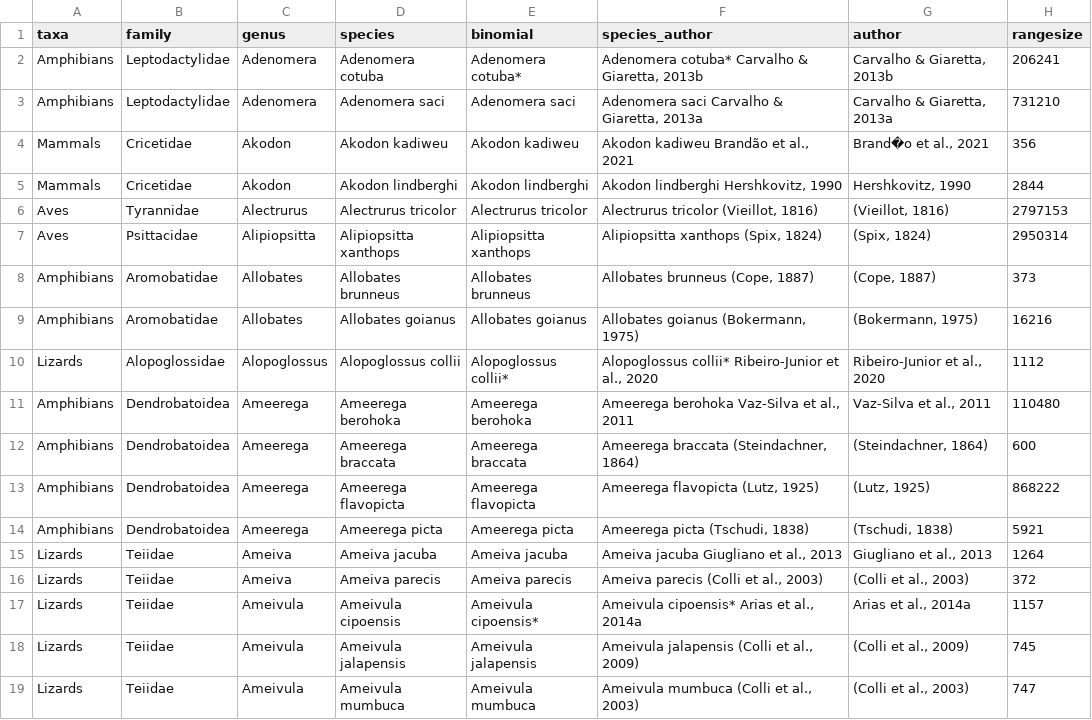
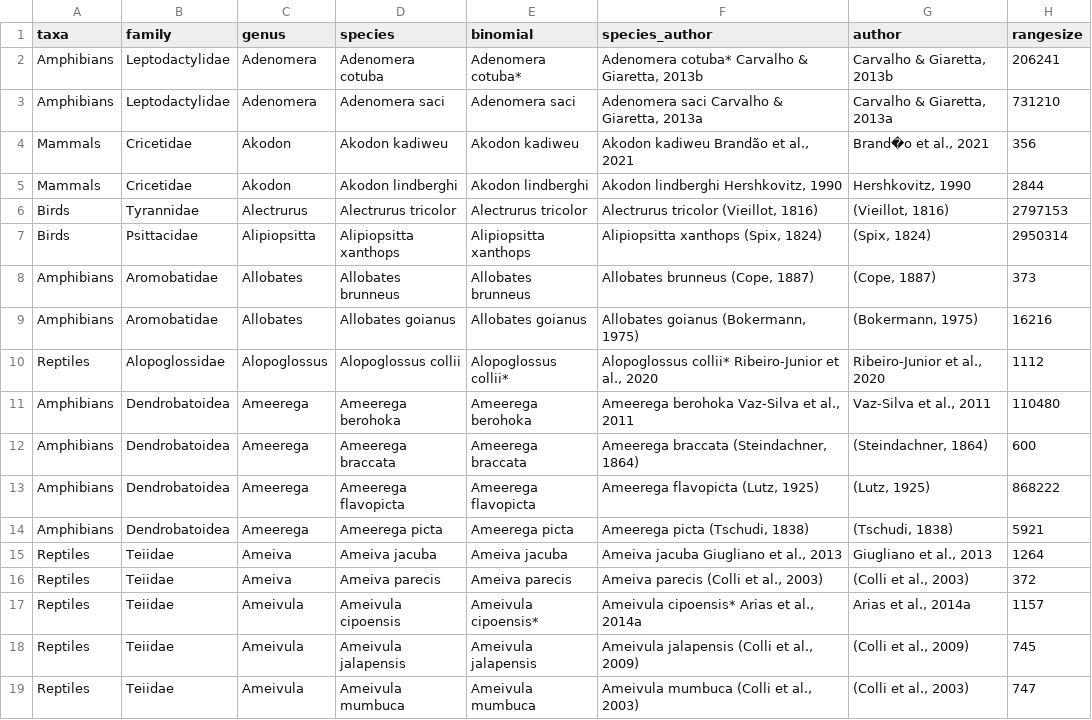
Before and after one commit to joao-svalencar/MS_HotterHotspot, a CSV file: data/raw-data/list.csv, drawn as a sheet; only a part is shown; the diff covers the shown part only; the diff names each change by its address in the sheet, - before the commit and + after, or states it on an @@ line.

```diff
--- a/data/raw-data/list.csv
+++ b/data/raw-data/list.csv
-A6:A7 (taxa): Aves
+A6:A7 (taxa): Birds
-A10 (taxa): Lizards
+A10 (taxa): Reptiles
-A15:A19 (taxa): Lizards
+A15:A19 (taxa): Reptiles
```
Also changed, not shown: 166 edited cells elsewhere in this file, data/processed/gap_hgh_full.csv, 5 other files.
